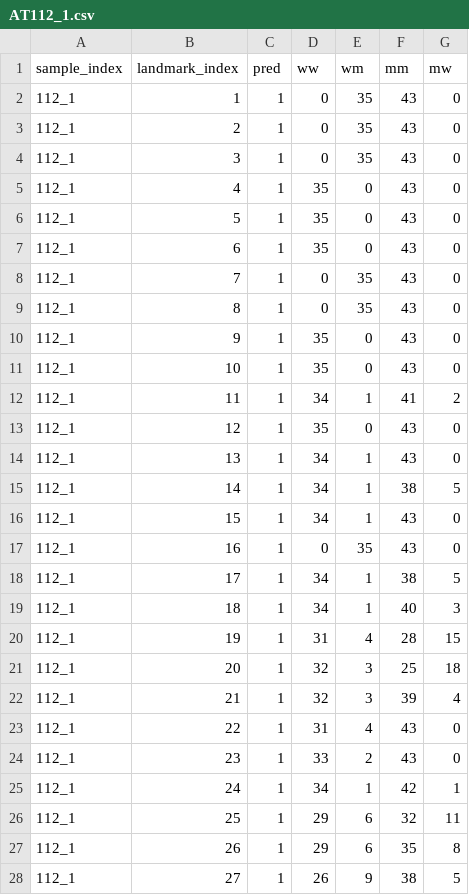
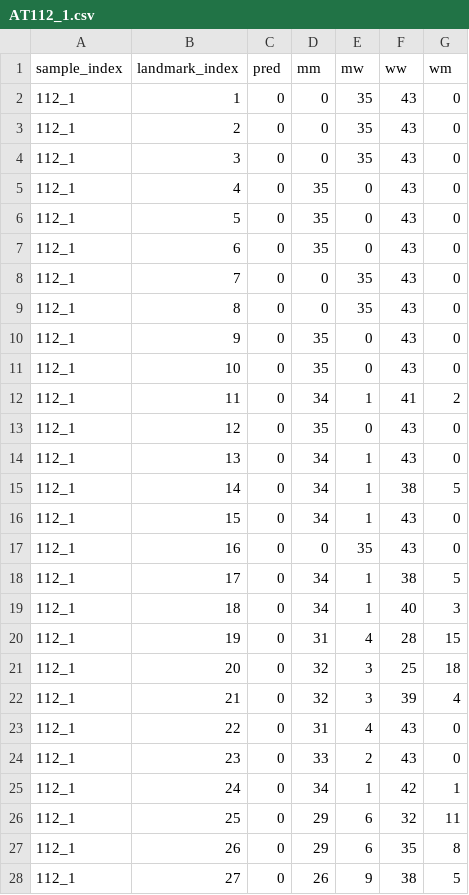
Before and after one commit to liwencong1995/SDS-Capstone-Zebrafish, a CSV file: 5.output_AT_2med/AT112_1.csv, drawn as a sheet; only a part is shown; the diff covers the shown part only.

```diff
--- a/5.output_AT_2med/AT112_1.csv
+++ b/5.output_AT_2med/AT112_1.csv
@@ -1,28 +1,28 @@
-sample_index, landmark_index, pred, ww, wm, mm, mw
-112_1, 1, 1, 0, 35, 43, 0
-112_1, 2, 1, 0, 35, 43, 0
-112_1, 3, 1, 0, 35, 43, 0
-112_1, 4, 1, 35, 0, 43, 0
-112_1, 5, 1, 35, 0, 43, 0
-112_1, 6, 1, 35, 0, 43, 0
-112_1, 7, 1, 0, 35, 43, 0
-112_1, 8, 1, 0, 35, 43, 0
-112_1, 9, 1, 35, 0, 43, 0
-112_1, 10, 1, 35, 0, 43, 0
-112_1, 11, 1, 34, 1, 41, 2
-112_1, 12, 1, 35, 0, 43, 0
-112_1, 13, 1, 34, 1, 43, 0
-112_1, 14, 1, 34, 1, 38, 5
-112_1, 15, 1, 34, 1, 43, 0
-112_1, 16, 1, 0, 35, 43, 0
-112_1, 17, 1, 34, 1, 38, 5
-112_1, 18, 1, 34, 1, 40, 3
-112_1, 19, 1, 31, 4, 28, 15
-112_1, 20, 1, 32, 3, 25, 18
-112_1, 21, 1, 32, 3, 39, 4
-112_1, 22, 1, 31, 4, 43, 0
-112_1, 23, 1, 33, 2, 43, 0
-112_1, 24, 1, 34, 1, 42, 1
-112_1, 25, 1, 29, 6, 32, 11
-112_1, 26, 1, 29, 6, 35, 8
-112_1, 27, 1, 26, 9, 38, 5
+sample_index,landmark_index,pred,mm,mw,ww,wm
+112_1,1,0,0,35,43,0
+112_1,2,0,0,35,43,0
+112_1,3,0,0,35,43,0
+112_1,4,0,35,0,43,0
+112_1,5,0,35,0,43,0
+112_1,6,0,35,0,43,0
+112_1,7,0,0,35,43,0
+112_1,8,0,0,35,43,0
+112_1,9,0,35,0,43,0
+112_1,10,0,35,0,43,0
+112_1,11,0,34,1,41,2
+112_1,12,0,35,0,43,0
+112_1,13,0,34,1,43,0
+112_1,14,0,34,1,38,5
+112_1,15,0,34,1,43,0
+112_1,16,0,0,35,43,0
+112_1,17,0,34,1,38,5
+112_1,18,0,34,1,40,3
+112_1,19,0,31,4,28,15
+112_1,20,0,32,3,25,18
+112_1,21,0,32,3,39,4
+112_1,22,0,31,4,43,0
+112_1,23,0,33,2,43,0
+112_1,24,0,34,1,42,1
+112_1,25,0,29,6,32,11
+112_1,26,0,29,6,35,8
+112_1,27,0,26,9,38,5
```
Also changed, not shown: 125 edited cells elsewhere in this file, 5.output_AT_2med/AT112_2.csv, 5.output_AT_2med/AT143.csv, 12 other files.
